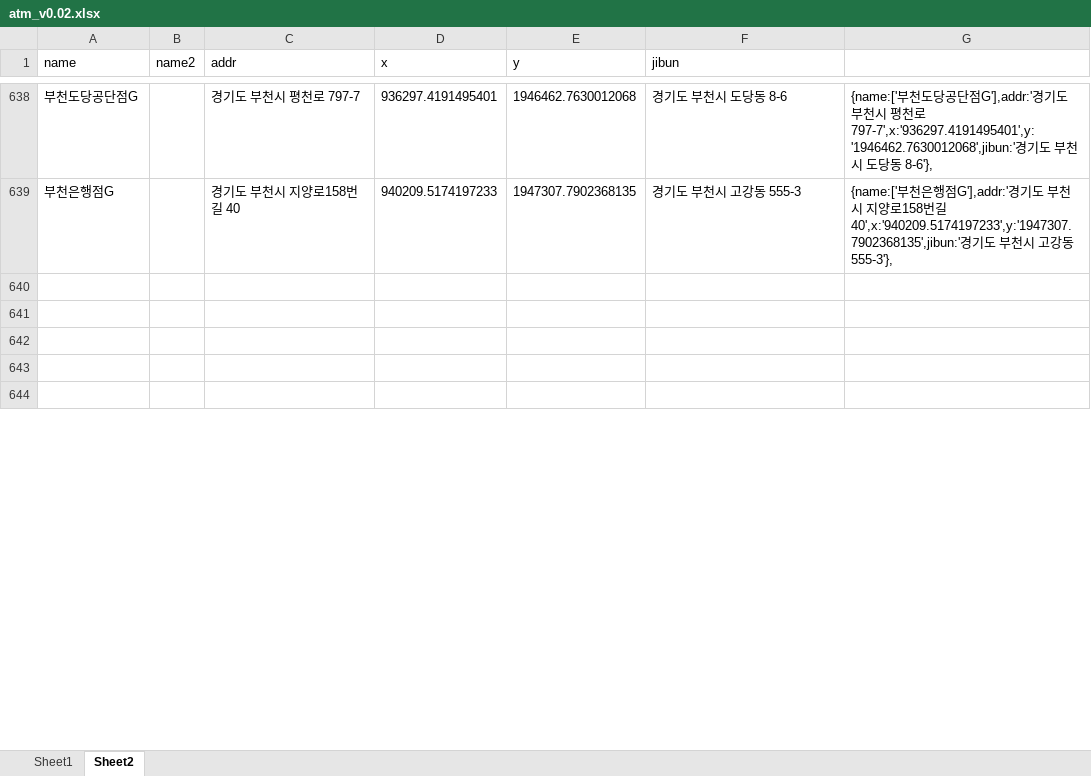
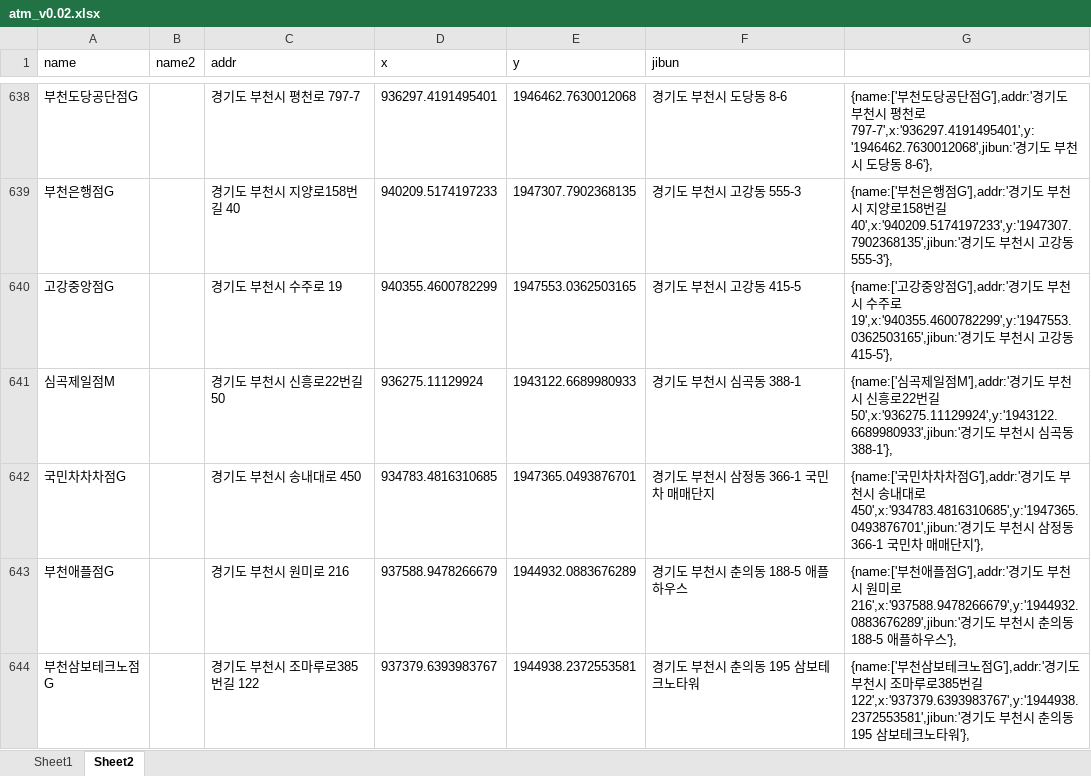
Before and after one commit to hyeokpark/atm, an Excel workbook: atm_v0.02.xlsx, sheet Sheet2, drawn as a sheet; only a part is shown, gaps mark what is left out; values as stored, in another font and other column widths than the file's, no borders; the diff covers the shown part only; the diff names each change by its address in the sheet, - before the commit and + after, or states it on an @@ line.

```diff
--- a/atm_v0.02.xlsx (sheet Sheet2)
+++ b/atm_v0.02.xlsx (sheet Sheet2)
-row 640: (empty)
+row 640: 고강중앙점G |  | 경기도 부천시 수주로 19 | 940355.4600782299 | 1947553.0362503165 | 경기도 부천시 고강동 415-5 | {name:['고강중앙점G'],addr:'경기도 부천시 수주로 19',x:'940355.4600782299',y:'1947553.0362503165',jibun:'경기도 부천시 고강동 415-5'},
-row 641: (empty)
+row 641: 심곡제일점M |  | 경기도 부천시 신흥로22번길 50 | 936275.11129924 | 1943122.6689980933 | 경기도 부천시 심곡동 388-1 | {name:['심곡제일점M'],addr:'경기도 부천시 신흥로22번길 50',x:'936275.11129924',y:'1943122.6689980933',jibun:'경기도 부천시 심곡동 388-1'},
-row 642: (empty)
+row 642: 국민차차차점G |  | 경기도 부천시 송내대로 450 | 934783.4816310685 | 1947365.0493876701 | 경기도 부천시 삼정동 366-1 국민차 매매단지 | {name:['국민차차차점G'],addr:'경기도 부천시 송내대로 450',x:'934783.4816310685',y:'1947365.0493876701',jibun:'경기도 부천시 삼정동 366-1 국민차 매매단지'},
-row 643: (empty)
+row 643: 부천애플점G |  | 경기도 부천시 원미로 216 | 937588.9478266679 | 1944932.0883676289 | 경기도 부천시 춘의동 188-5 애플하우스 | {name:['부천애플점G'],addr:'경기도 부천시 원미로 216',x:'937588.9478266679',y:'1944932.0883676289',jibun:'경기도 부천시 춘의동 188-5 애플하우스'},
-row 644: (empty)
+row 644: 부천삼보테크노점G |  | 경기도 부천시 조마루로385번길 122 | 937379.6393983767 | 1944938.2372553581 | 경기도 부천시 춘의동 195 삼보테크노타워 | {name:['부천삼보테크노점G'],addr:'경기도 부천시 조마루로385번길 122',x:'937379.6393983767',y:'1944938.2372553581',jibun:'경기도 부천시 춘의동 195 삼보테크노타워'},
```
Also changed, not shown: 30 edited cells elsewhere in this sheet, 1 other file.
